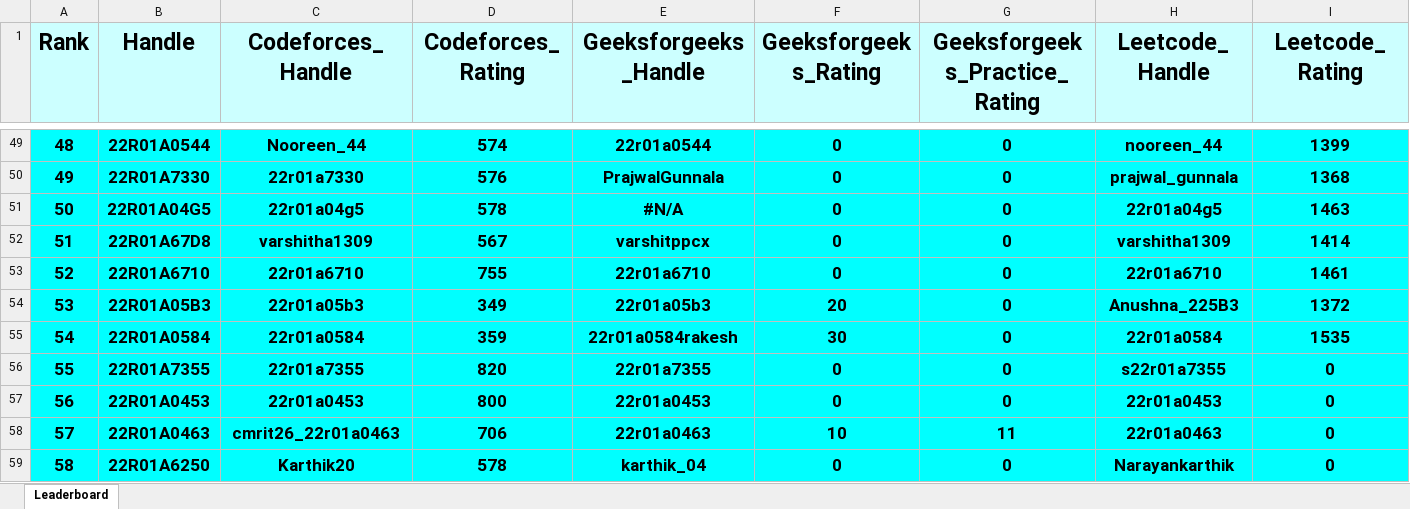
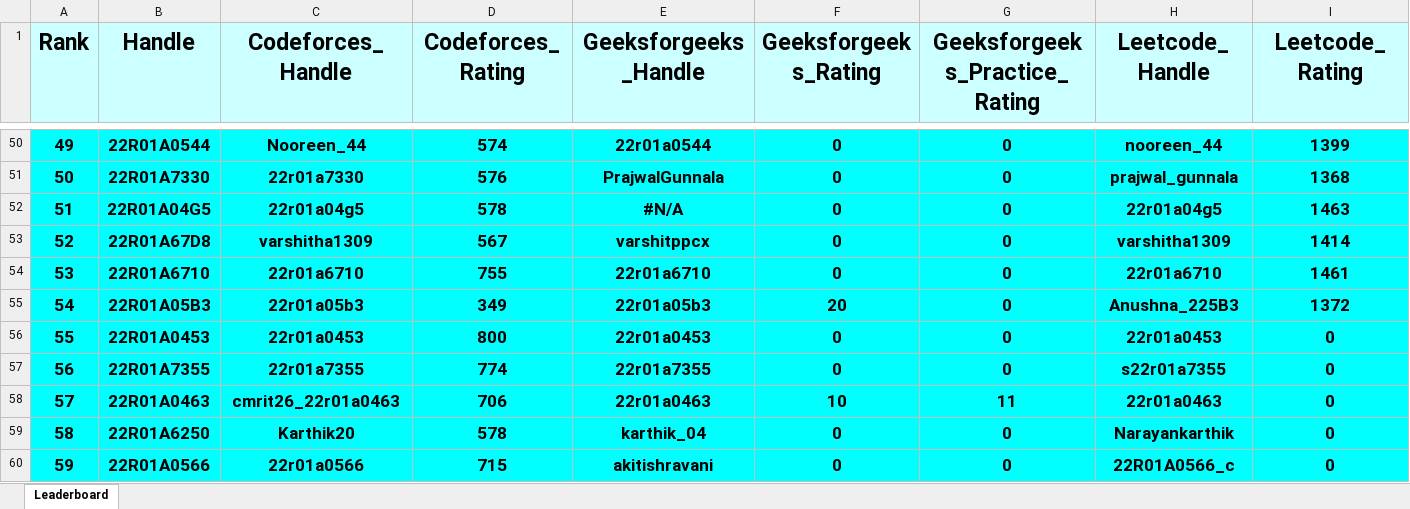
Before and after one commit to dog-broad/CMRIT2026Leaderboard, an Excel workbook: Leaderboards/CurrentCMRITLeaderboard2026.xlsx, sheet Leaderboard, drawn as a sheet; only a part is shown, gaps mark what is left out; the shorter side is filled out with more unchanged rows; values as stored, in another font and other column widths than the file's, no borders; removed rows and columns are numbered as before the commit, all else as after; rows hold the shown columns only; the diff covers the shown part only; the diff names each change by its address in the sheet, - before the commit and + after, or states it on an @@ line.

```diff
--- a/Leaderboards/CurrentCMRITLeaderboard2026.xlsx (sheet Leaderboard)
+++ b/Leaderboards/CurrentCMRITLeaderboard2026.xlsx (sheet Leaderboard)
@@ column A (Rank) renumbered between rows 15 and 202 @@
-row 55: 54 | 22R01A0584 | 22r01a0584 | 359 | 22r01a0584rakesh | 30 | 0 | 22r01a0584 | 1535
-row 56: 55 | 22R01A7355 | 22r01a7355 | 820 | 22r01a7355 | 0 | 0 | s22r01a7355 | 0
+row 57: 56 | 22R01A7355 | 22r01a7355 | 774 | 22r01a7355 | 0 | 0 | s22r01a7355 | 0
```
Also changed, not shown: 9 added rows, 8 removed rows and 4 edited cells elsewhere in this sheet.
